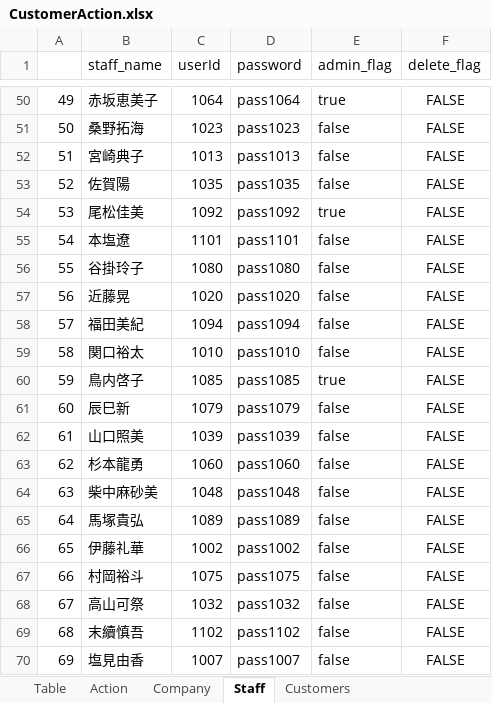
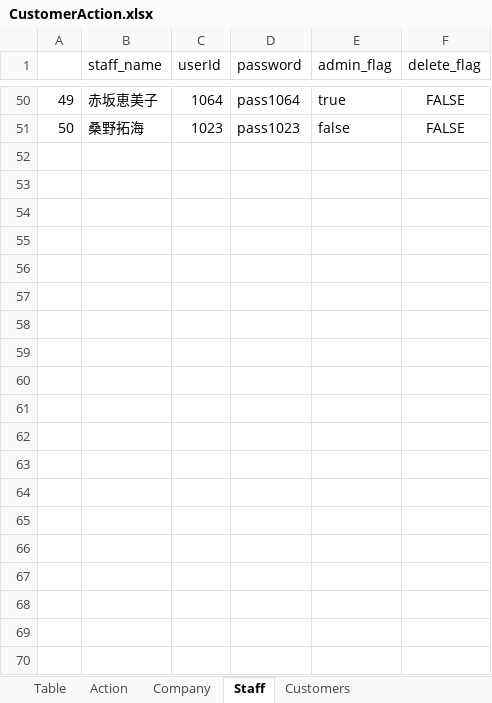
Before and after one commit to hiro-suzuki-pe/CustomerManagementSystem, an Excel workbook: Doc/CustomerAction.xlsx, sheet Staff, drawn as a sheet; only a part is shown, gaps mark what is left out; values as stored, in another font and other column widths than the file's, no borders; the diff covers the shown part only; the diff names each change by its address in the sheet, - before the commit and + after, or states it on an @@ line.

Commit message:
Making Seed Data

```diff
--- a/Doc/CustomerAction.xlsx (sheet Staff)
+++ b/Doc/CustomerAction.xlsx (sheet Staff)
-row 52: 51 | 宮崎典子 | 1013 | pass1013 | false | FALSE
-row 53: 52 | 佐賀陽 | 1035 | pass1035 | false | FALSE
-row 54: 53 | 尾松佳美 | 1092 | pass1092 | true | FALSE
-row 55: 54 | 本塩遼 | 1101 | pass1101 | false | FALSE
-row 56: 55 | 谷掛玲子 | 1080 | pass1080 | false | FALSE
-row 57: 56 | 近藤晃 | 1020 | pass1020 | false | FALSE
-row 58: 57 | 福田美紀 | 1094 | pass1094 | false | FALSE
-row 59: 58 | 関口裕太 | 1010 | pass1010 | false | FALSE
-row 60: 59 | 鳥内啓子 | 1085 | pass1085 | true | FALSE
-row 61: 60 | 辰巳新 | 1079 | pass1079 | false | FALSE
-row 62: 61 | 山口照美 | 1039 | pass1039 | false | FALSE
-row 63: 62 | 杉本龍勇 | 1060 | pass1060 | false | FALSE
-row 64: 63 | 柴中麻砂美 | 1048 | pass1048 | false | FALSE
-row 65: 64 | 馬塚貴弘 | 1089 | pass1089 | false | FALSE
-row 66: 65 | 伊藤礼華 | 1002 | pass1002 | false | FALSE
-row 67: 66 | 村岡裕斗 | 1075 | pass1075 | false | FALSE
-row 68: 67 | 高山可祭 | 1032 | pass1032 | false | FALSE
-row 69: 68 | 末續慎吾 | 1102 | pass1102 | false | FALSE
-row 70: 69 | 塩見由香 | 1007 | pass1007 | false | FALSE
```
Also changed, not shown: 35 removed rows elsewhere in this sheet, sheet Customers.
